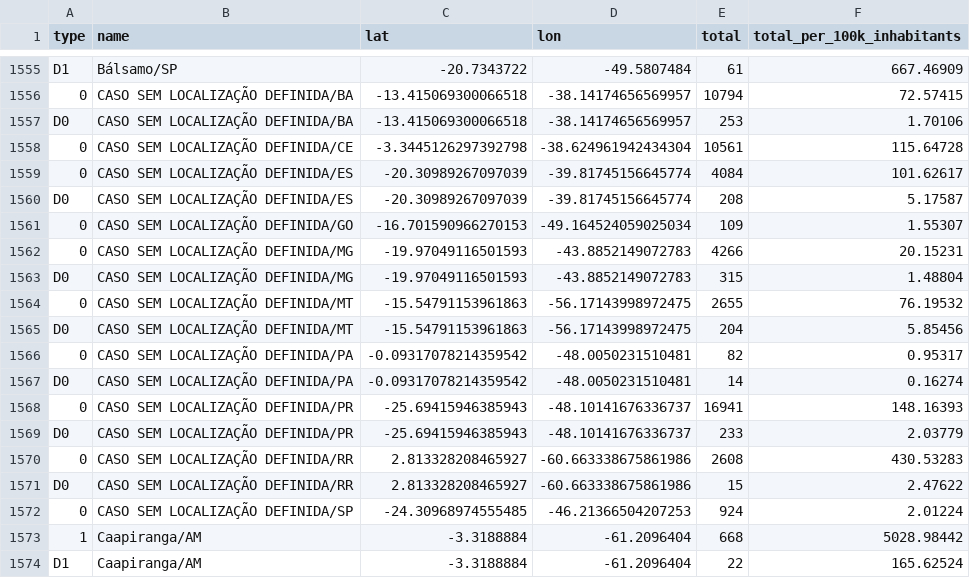
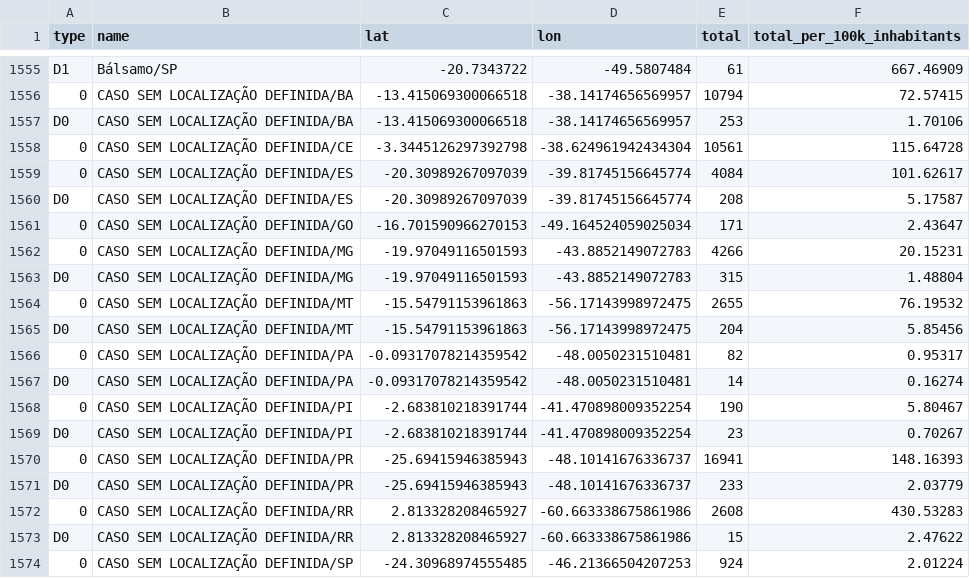
Before and after one commit to araguaci/covid19br, a CSV file: cases-gps.csv, drawn as a sheet; only a part is shown, gaps mark what is left out; the shorter side is filled out with more unchanged rows.

```diff
--- a/cases-gps.csv
+++ b/cases-gps.csv
@@ -1560,3 +1560,3 @@ D0,CASO SEM LOCALIZAÇÃO DEFINIDA/BA,-13.415069300066518,-38.14174656569957,253
 D0,CASO SEM LOCALIZAÇÃO DEFINIDA/ES,-20.30989267097039,-39.81745156645774,208,5.17587
-0,CASO SEM LOCALIZAÇÃO DEFINIDA/GO,-16.701590966270153,-49.164524059025034,109,1.55307
+0,CASO SEM LOCALIZAÇÃO DEFINIDA/GO,-16.701590966270153,-49.164524059025034,171,2.43647
 0,CASO SEM LOCALIZAÇÃO DEFINIDA/MG,-19.97049116501593,-43.8852149072783,4266,20.15231
@@ -1567,2 +1567,4 @@ D0,CASO SEM LOCALIZAÇÃO DEFINIDA/MT,-15.54791153961863,-56.17143998972475,204,
 D0,CASO SEM LOCALIZAÇÃO DEFINIDA/PA,-0.09317078214359542,-48.0050231510481,14,0.16274
+0,CASO SEM LOCALIZAÇÃO DEFINIDA/PI,-2.683810218391744,-41.470898009352254,190,5.80467
+D0,CASO SEM LOCALIZAÇÃO DEFINIDA/PI,-2.683810218391744,-41.470898009352254,23,0.70267
 0,CASO SEM LOCALIZAÇÃO DEFINIDA/PR,-25.69415946385943,-48.10141676336737,16941,148.16393
```
Also changed, not shown: cases-brazil-cities.csv, cases-brazil-total.csv, 5 other files.
